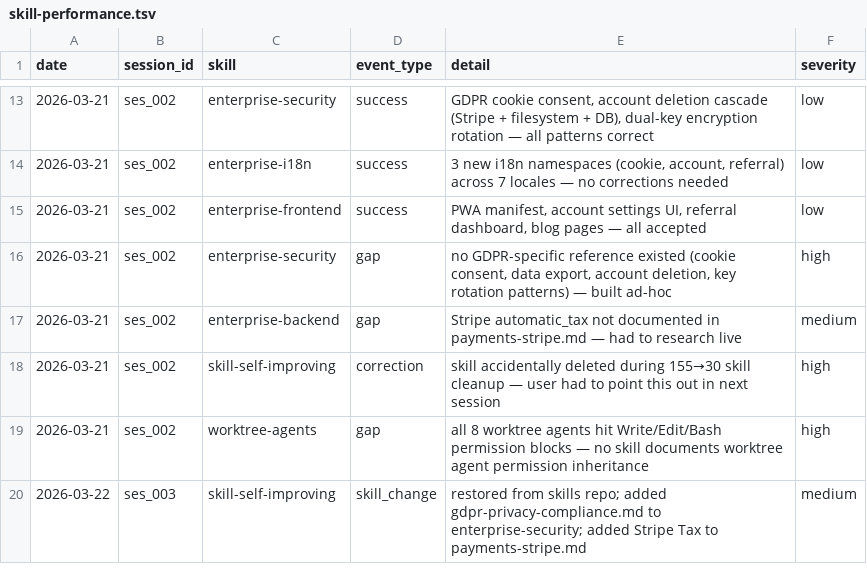
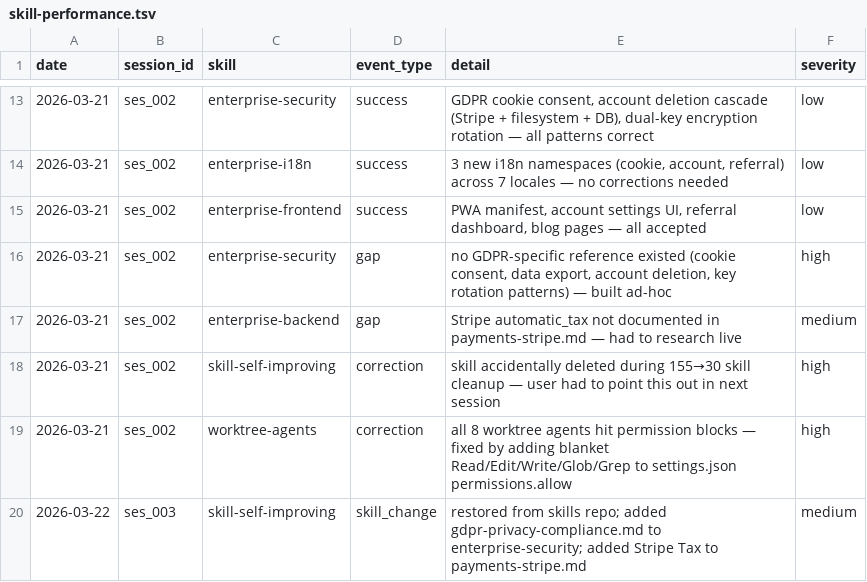
Before and after one commit to cukeric/skills, a TSV file: skill-performance.tsv, drawn as a sheet; only a part is shown, gaps mark what is left out.

```diff
--- a/skill-performance.tsv
+++ b/skill-performance.tsv
@@ -18,3 +18,3 @@ date	session_id	skill	event_type	detail	severity
 2026-03-21	ses_002	skill-self-improving	correction	skill accidentally deleted during 155→30 skill cleanup — user had to point this out in next session	high
-2026-03-21	ses_002	worktree-agents	gap	all 8 worktree agents hit Write/Edit/Bash permission blocks — no skill documents worktree agent permission inheritance	high
+2026-03-21	ses_002	worktree-agents	correction	all 8 worktree agents hit permission blocks — fixed by adding blanket Read/Edit/Write/Glob/Grep to settings.json permissions.allow	high
 2026-03-22	ses_003	skill-self-improving	skill_change	restored from skills repo; added gdpr-privacy-compliance.md to enterprise-security; added Stripe Tax to payments-stripe.md	medium
```
